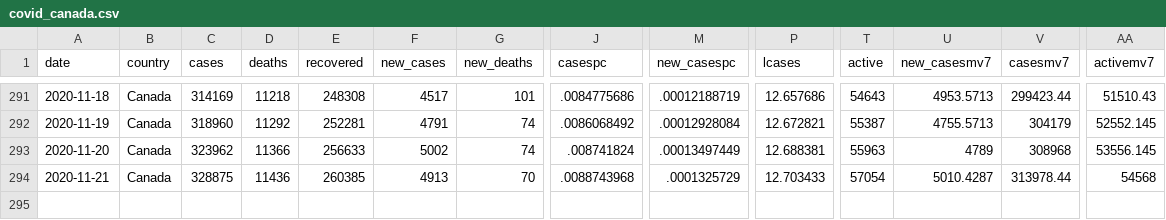
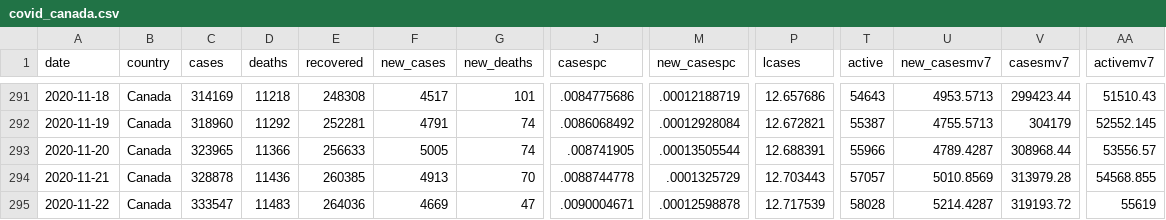
Before and after one commit to minnzc/Canada_COVID19, a CSV file: input_data/covid_canada.csv, drawn as a sheet; only a part is shown, gaps mark what is left out; rows hold the shown columns only; the diff names each change by its address in the sheet, - before the commit and + after, or states it on an @@ line.

Commit message:
Update data: 22 November 2020

```diff
--- a/input_data/covid_canada.csv
+++ b/input_data/covid_canada.csv
-C293 (cases): 323962
+C293 (cases): 323965
-F293 (new_cases): 5002
+F293 (new_cases): 5005
-J293 (casespc): .008741824
+J293 (casespc): .008741905
-M293 (new_casespc): .00013497449
+M293 (new_casespc): .00013505544
-P293 (lcases): 12.688381
+P293 (lcases): 12.688391
-T293 (active): 55963
+T293 (active): 55966
-U293 (new_casesmv7): 4789
+U293 (new_casesmv7): 4789.4287
-V293 (casesmv7): 308968
+V293 (casesmv7): 308968.44
-AA293 (activemv7): 53556.145
+AA293 (activemv7): 53556.57
-C294 (cases): 328875
+C294 (cases): 328878
-J294 (casespc): .0088743968
+J294 (casespc): .0088744778
-P294 (lcases): 12.703433
+P294 (lcases): 12.703443
-T294 (active): 57054
+T294 (active): 57057
-U294 (new_casesmv7): 5010.4287
+U294 (new_casesmv7): 5010.8569
-V294 (casesmv7): 313978.44
+V294 (casesmv7): 313979.28
-AA294 (activemv7): 54568
+AA294 (activemv7): 54568.855
+row 295: 2020-11-22 | Canada | 333547 | 11483 | 264036 | 4669 | 47 | .0090004671 | .00012598878 | 12.717539 | 58028 | 5214.4287 | 319193.72 | 55619
```
Also changed, not shown: input_data/recovered_cumulative.csv, 4 other files.
